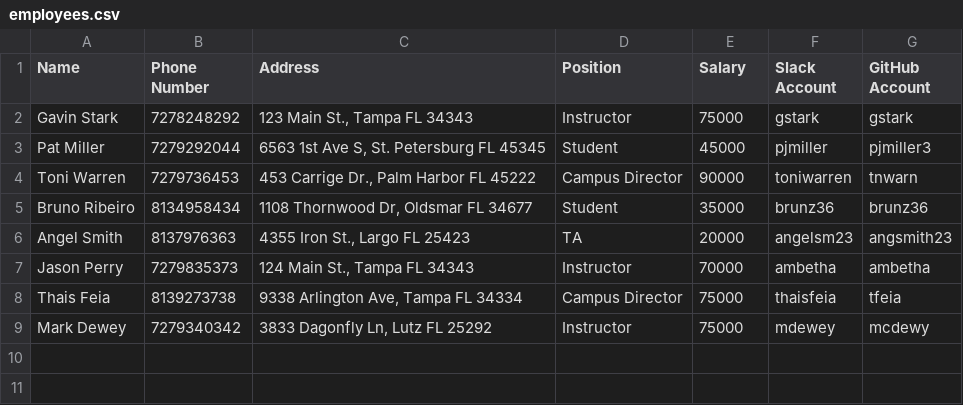
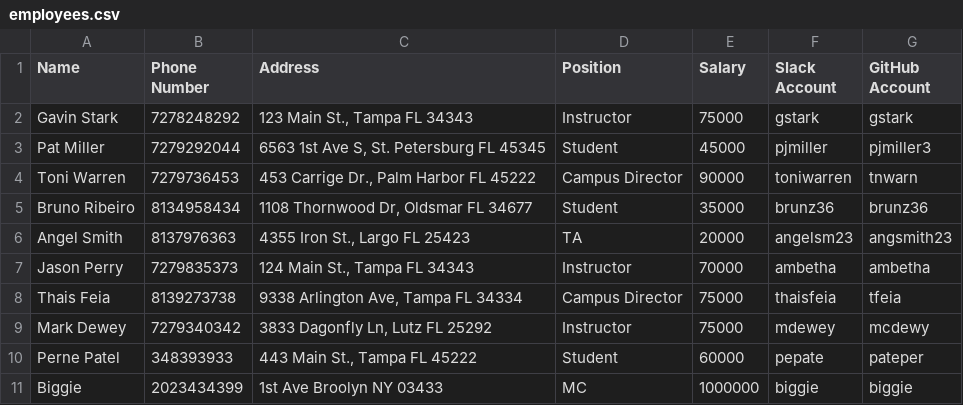
Before and after one commit to brunz36/tiy-database-with-csv-and-enumerable-and-erb, a CSV file: employees.csv, drawn as a sheet; the diff names each change by its address in the sheet, - before the commit and + after, or states it on an @@ line.

```diff
--- a/employees.csv
+++ b/employees.csv
+row 10: Perne Patel | 348393933 | 443 Main St., Tampa FL 45222 | Student | 60000 | pepate | pateper
+row 11: Biggie | 2023434399 | 1st Ave Broolyn NY 03433 | MC | 1000000 | biggie | biggie
```
Also changed, not shown: 4 other files.
